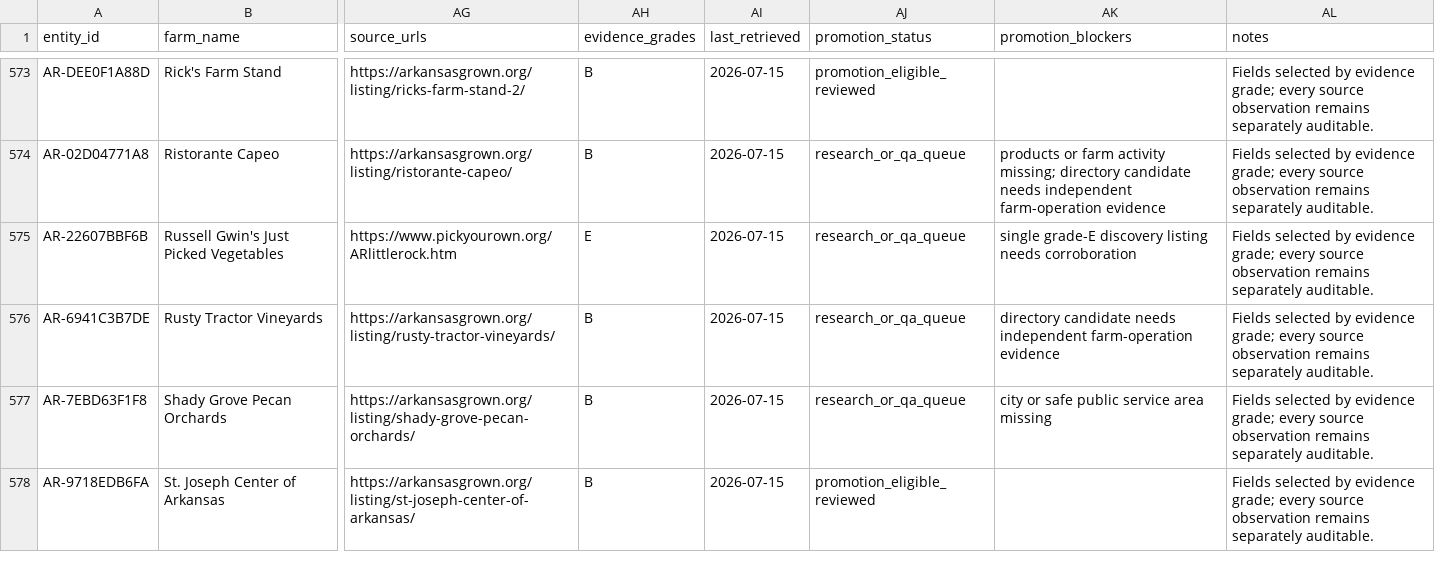
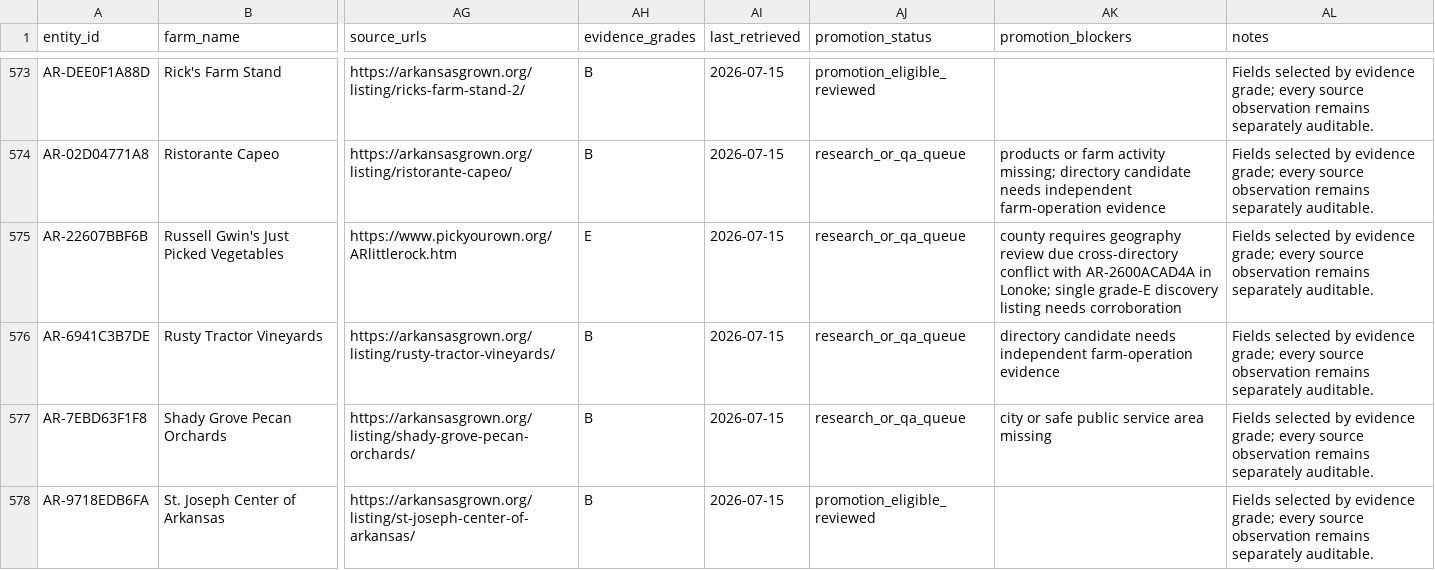
Before and after one commit to WBHankins93/farm-finder, a CSV file: research/state-expansions/AR/entities.csv, drawn as a sheet; only a part is shown, gaps mark what is left out; the diff covers the shown part only; the diff names each change by its address in the sheet, - before the commit and + after, or states it on an @@ line.

```diff
--- a/research/state-expansions/AR/entities.csv
+++ b/research/state-expansions/AR/entities.csv
-AK575 (promotion_blockers): single grade-E…
+AK575 (promotion_blockers): county requires geography review due cross-directory conflict with AR-2600ACAD4A in Lonoke; single grade-E…
```
Also changed, not shown: 30 edited cells elsewhere in this file, research/state-expansions/AR/decisions.csv, 3 other files.
